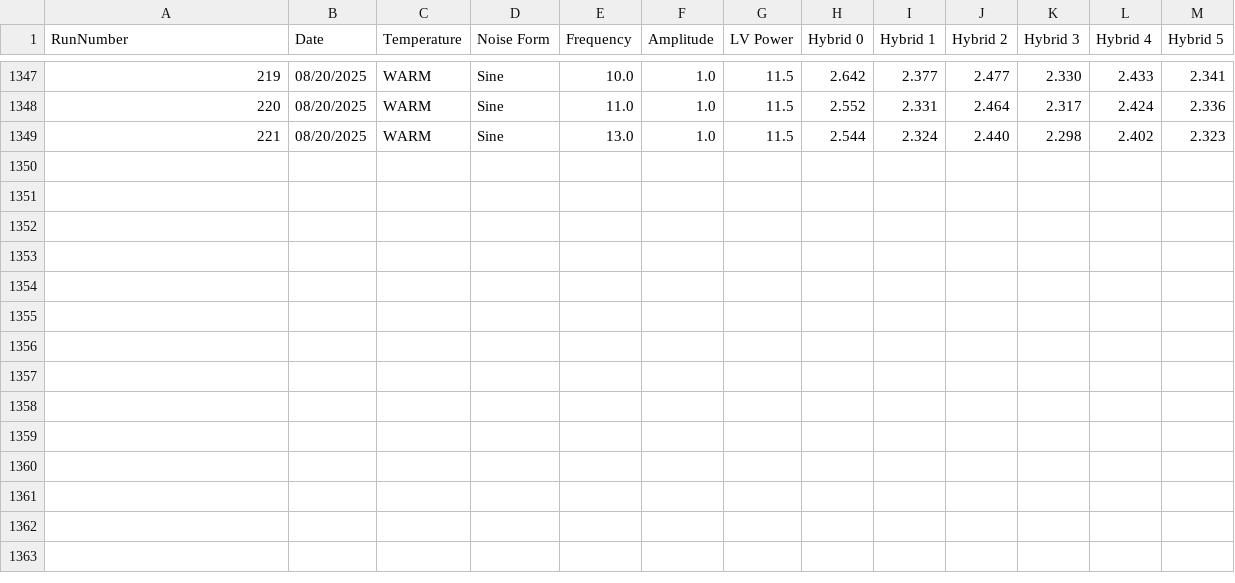
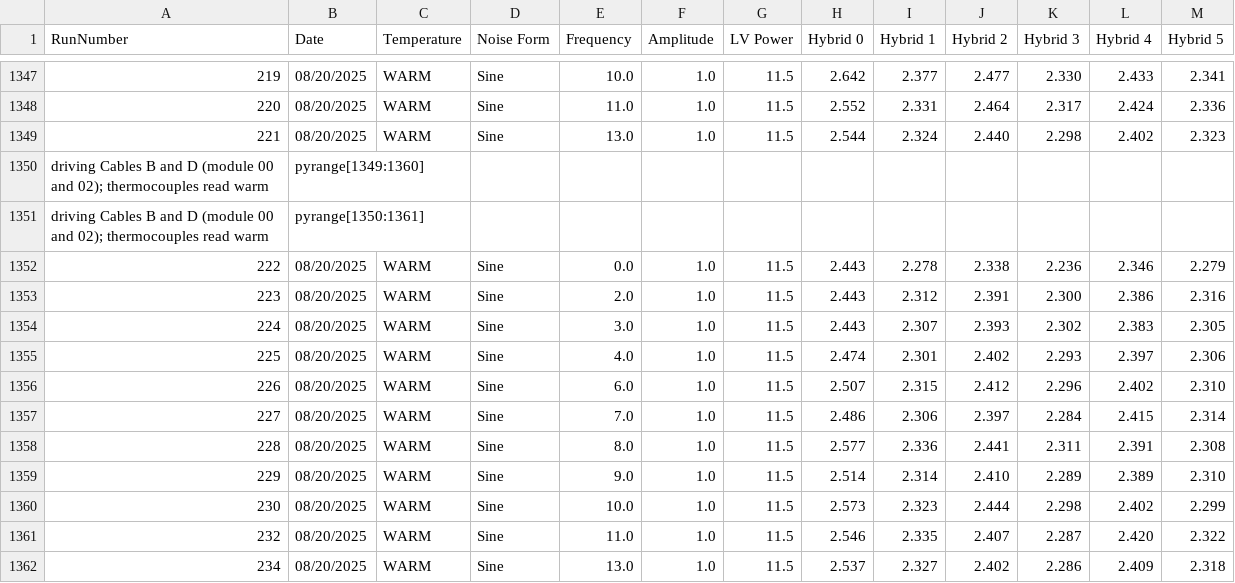
Before and after one commit to cosbyc/OT_noise_data, a CSV file: noiseData.csv, drawn as a sheet; only a part is shown, gaps mark what is left out; the diff names each change by its address in the sheet, - before the commit and + after, or states it on an @@ line.

Commit message:
Adding runs: driving Cables B and D (module 00 and 02); thermocouples read warm

```diff
--- a/noiseData.csv
+++ b/noiseData.csv
+row 1350: driving Cables B and D (module 00 and 02); thermocouples read warm | pyrange[1349:1360]
+row 1351: driving Cables B and D (module 00 and 02); thermocouples read warm | pyrange[1350:1361]
+row 1352: 222 | 08/20/2025 | WARM | Sine | 0.0 | 1.0 | 11.5 | 2.443 | 2.278 | 2.338 | 2.236 | 2.346 | 2.279
+row 1353: 223 | 08/20/2025 | WARM | Sine | 2.0 | 1.0 | 11.5 | 2.443 | 2.312 | 2.391 | 2.300 | 2.386 | 2.316
+row 1354: 224 | 08/20/2025 | WARM | Sine | 3.0 | 1.0 | 11.5 | 2.443 | 2.307 | 2.393 | 2.302 | 2.383 | 2.305
+row 1355: 225 | 08/20/2025 | WARM | Sine | 4.0 | 1.0 | 11.5 | 2.474 | 2.301 | 2.402 | 2.293 | 2.397 | 2.306
+row 1356: 226 | 08/20/2025 | WARM | Sine | 6.0 | 1.0 | 11.5 | 2.507 | 2.315 | 2.412 | 2.296 | 2.402 | 2.310
+row 1357: 227 | 08/20/2025 | WARM | Sine | 7.0 | 1.0 | 11.5 | 2.486 | 2.306 | 2.397 | 2.284 | 2.415 | 2.314
+row 1358: 228 | 08/20/2025 | WARM | Sine | 8.0 | 1.0 | 11.5 | 2.577 | 2.336 | 2.441 | 2.311 | 2.391 | 2.308
+row 1359: 229 | 08/20/2025 | WARM | Sine | 9.0 | 1.0 | 11.5 | 2.514 | 2.314 | 2.410 | 2.289 | 2.389 | 2.310
+row 1360: 230 | 08/20/2025 | WARM | Sine | 10.0 | 1.0 | 11.5 | 2.573 | 2.323 | 2.444 | 2.298 | 2.402 | 2.299
+row 1361: 232 | 08/20/2025 | WARM | Sine | 11.0 | 1.0 | 11.5 | 2.546 | 2.335 | 2.407 | 2.287 | 2.420 | 2.322
+row 1362: 234 | 08/20/2025 | WARM | Sine | 13.0 | 1.0 | 11.5 | 2.537 | 2.327 | 2.402 | 2.286 | 2.409 | 2.318
```
